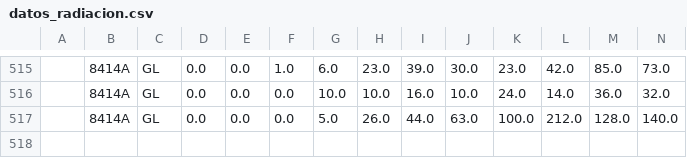
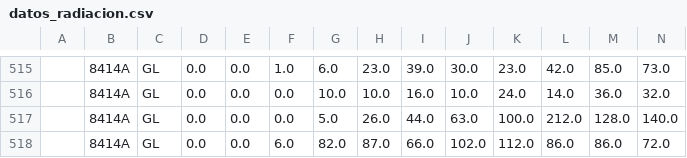
Before and after one commit to AlbertPoloMolina/meteo_information, a CSV file: datos_radiacion.csv, drawn as a sheet; only a part is shown, gaps mark what is left out; rows hold the shown columns only; the diff names each change by its address in the sheet, - before the commit and + after, or states it on an @@ line.

Commit message:
Update CSV [skip ci]

```diff
--- a/datos_radiacion.csv
+++ b/datos_radiacion.csv
+row 518:  | 8414A | GL | 0.0 | 0.0 | 6.0 | 82.0 | 87.0 | 66.0 | 102.0 | 112.0 | 86.0 | 86.0 | 72.0
```
